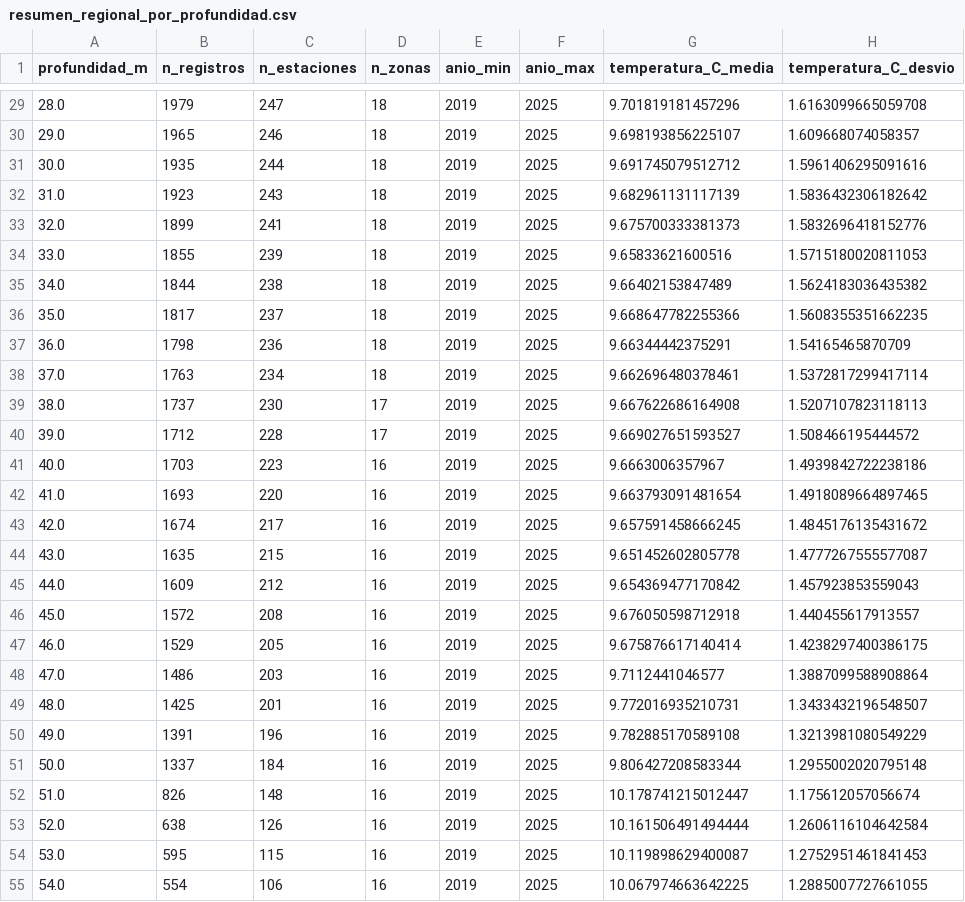
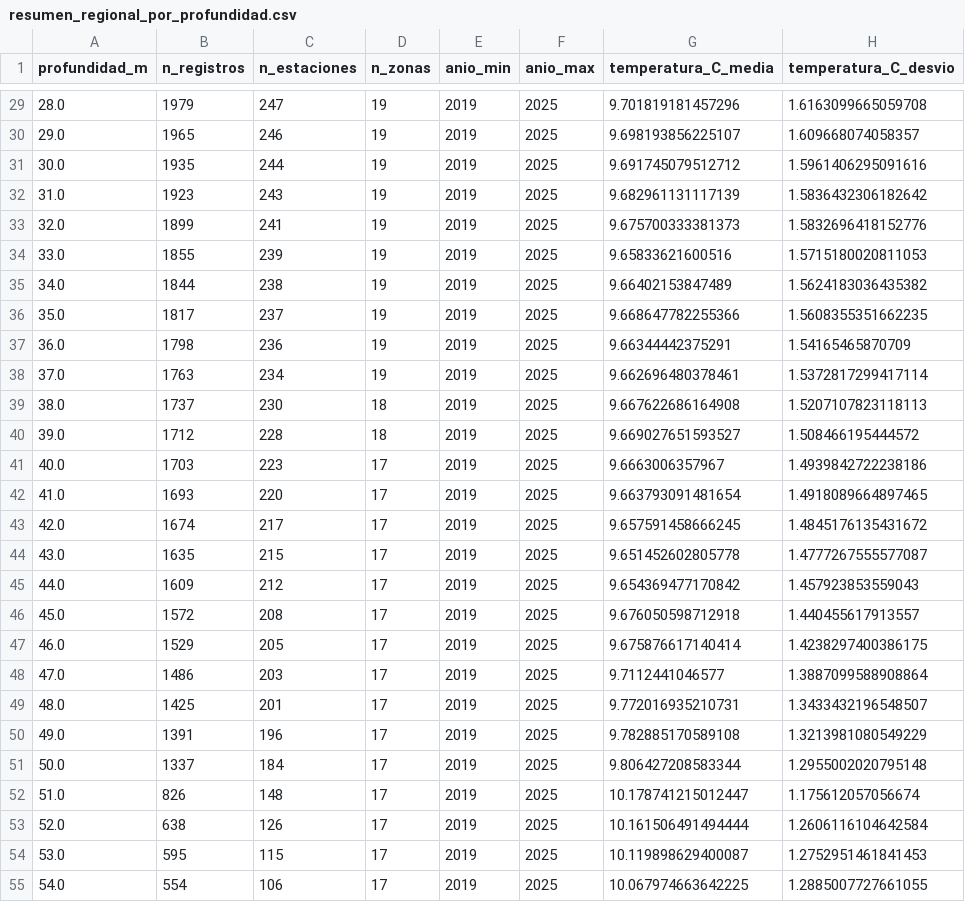
Before and after one commit to rfvera/seguimiento-obj_4, a CSV file: salidas/perfiles_procesados/resumen_regional_por_profundidad.csv, drawn as a sheet; only a part is shown, gaps mark what is left out; the diff covers the shown part only; the diff names each change by its address in the sheet, - before the commit and + after, or states it on an @@ line.

```diff
--- a/salidas/perfiles_procesados/resumen_regional_por_profundidad.csv
+++ b/salidas/perfiles_procesados/resumen_regional_por_profundidad.csv
-D29:D38 (n_zonas): 18
+D29:D38 (n_zonas): 19
-D39:D40 (n_zonas): 17
+D39:D40 (n_zonas): 18
-D41:D55 (n_zonas): 16
+D41:D55 (n_zonas): 17
```
Also changed, not shown: 73 edited cells elsewhere in this file, fondo_ctd_por_zona.csv, 10 other files.
